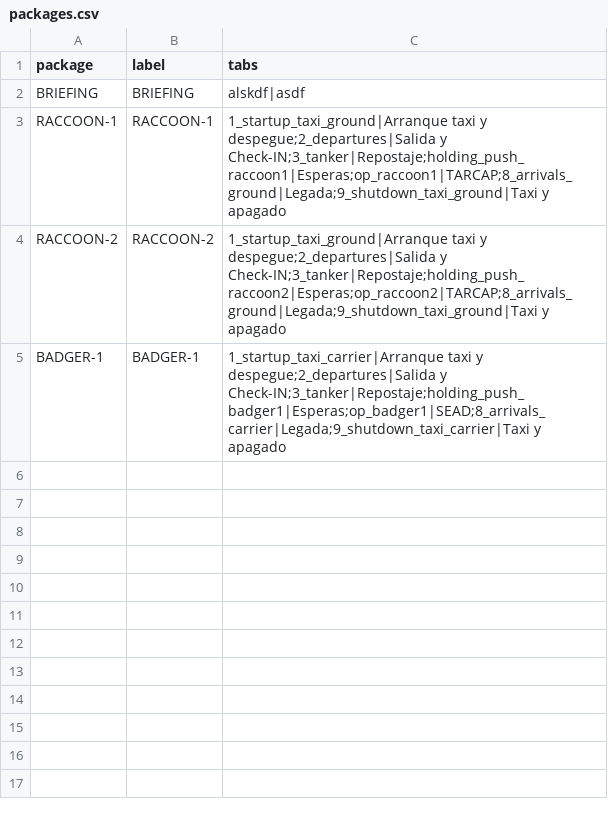
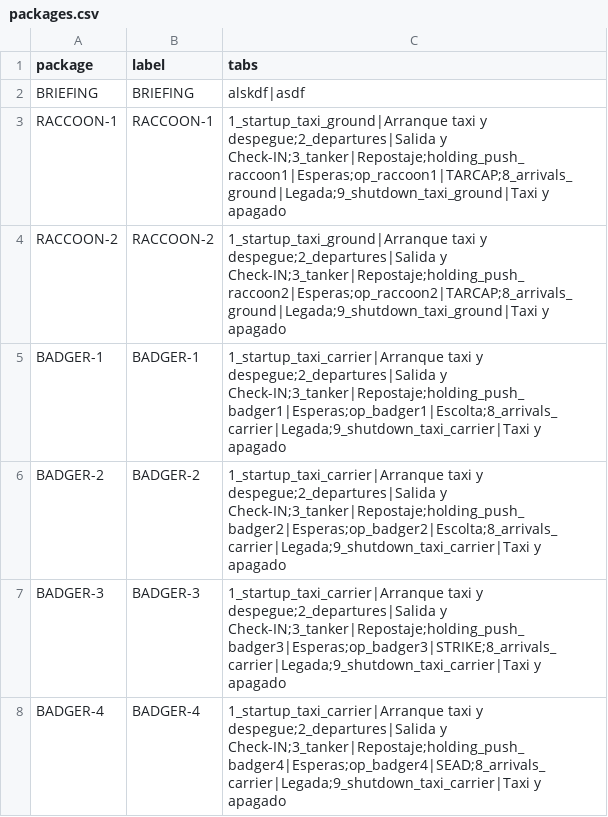
Before and after one commit to Cocktail-DCS/bandits_kneeboard, a CSV file: packages/packages.csv, drawn as a sheet.

Commit message:
carrier ops casi terminadas

```diff
--- a/packages/packages.csv
+++ b/packages/packages.csv
@@ -4,2 +4,5 @@ RACCOON-1, RACCOON-1, 1_startup_taxi_ground|Arranque taxi y despegue;2_departure
 RACCOON-2, RACCOON-2, 1_startup_taxi_ground|Arranque taxi y despegue;2_departures|Salida y Check-IN;3_tanker|Repostaje;holding_push_raccoon2|Esperas;op_raccoon2|TARCAP;8_arrivals_ground|Legada;9_shutdown_taxi_ground|Taxi y apagado
-BADGER-1, BADGER-1, 1_startup_taxi_carrier|Arranque taxi y despegue;2_departures|Salida y Check-IN;3_tanker|Repostaje;holding_push_badger1|Esperas;op_badger1|SEAD;8_arrivals_carrier|Legada;9_shutdown_taxi_carrier|Taxi y apagado
+BADGER-1, BADGER-1, 1_startup_taxi_carrier|Arranque taxi y despegue;2_departures|Salida y Check-IN;3_tanker|Repostaje;holding_push_badger1|Esperas;op_badger1|Escolta;8_arrivals_carrier|Legada;9_shutdown_taxi_carrier|Taxi y apagado
+BADGER-2, BADGER-2, 1_startup_taxi_carrier|Arranque taxi y despegue;2_departures|Salida y Check-IN;3_tanker|Repostaje;holding_push_badger2|Esperas;op_badger2|Escolta;8_arrivals_carrier|Legada;9_shutdown_taxi_carrier|Taxi y apagado
+BADGER-3, BADGER-3, 1_startup_taxi_carrier|Arranque taxi y despegue;2_departures|Salida y Check-IN;3_tanker|Repostaje;holding_push_badger3|Esperas;op_badger3|STRIKE;8_arrivals_carrier|Legada;9_shutdown_taxi_carrier|Taxi y apagado
+BADGER-4, BADGER-4, 1_startup_taxi_carrier|Arranque taxi y despegue;2_departures|Salida y Check-IN;3_tanker|Repostaje;holding_push_badger4|Esperas;op_badger4|SEAD;8_arrivals_carrier|Legada;9_shutdown_taxi_carrier|Taxi y apagado
```
Also changed, not shown: 29 other files.
